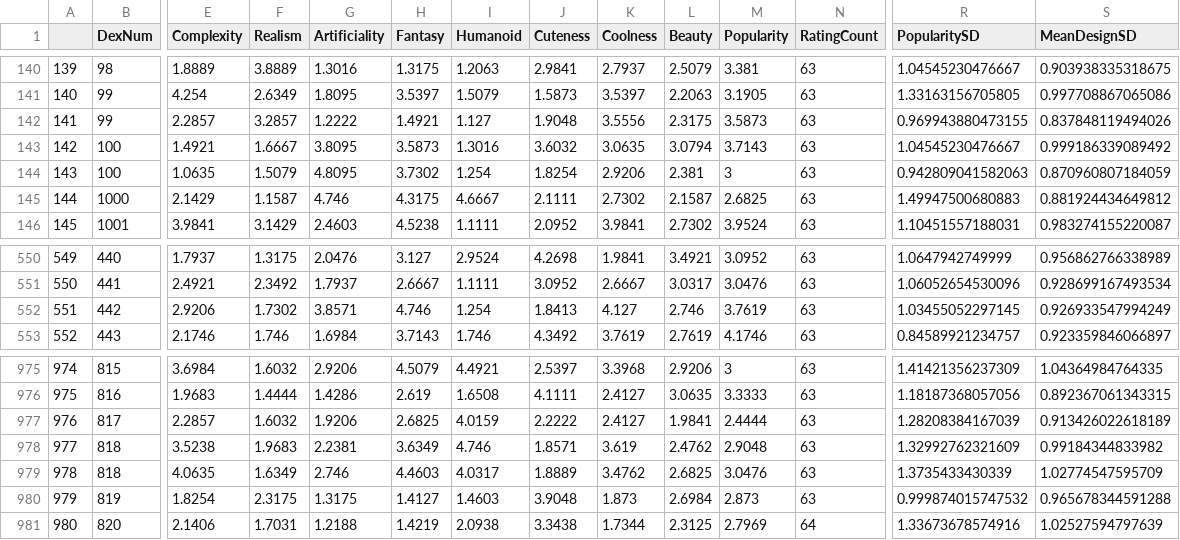
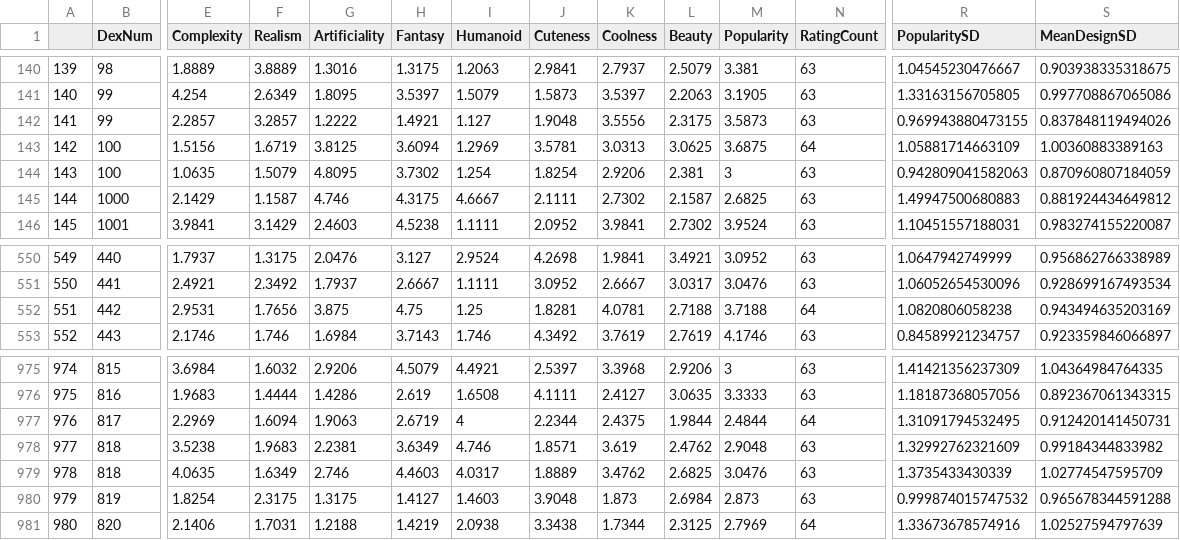
Before and after one commit to MousaThe14/RatePokemonData, a CSV file: average-ratings_enriched.csv, drawn as a sheet; only a part is shown, gaps mark what is left out; the diff names each change by its address in the sheet, - before the commit and + after, or states it on an @@ line.

```diff
--- a/average-ratings_enriched.csv
+++ b/average-ratings_enriched.csv
-E143 (Complexity): 1.4921
+E143 (Complexity): 1.5156
-F143 (Realism): 1.6667
+F143 (Realism): 1.6719
-G143 (Artificiality): 3.8095
+G143 (Artificiality): 3.8125
-H143 (Fantasy): 3.5873
+H143 (Fantasy): 3.6094
-I143 (Humanoid): 1.3016
+I143 (Humanoid): 1.2969
-J143 (Cuteness): 3.6032
+J143 (Cuteness): 3.5781
-K143 (Coolness): 3.0635
+K143 (Coolness): 3.0313
-L143 (Beauty): 3.0794
+L143 (Beauty): 3.0625
-M143 (Popularity): 3.7143
+M143 (Popularity): 3.6875
-N143 (RatingCount): 63
+N143 (RatingCount): 64
-R143 (PopularitySD): 1.04545230476667
+R143 (PopularitySD): 1.05881714663109
-S143 (MeanDesignSD): 0.999186339089492
+S143 (MeanDesignSD): 1.00360883389163
-E552 (Complexity): 2.9206
+E552 (Complexity): 2.9531
-F552 (Realism): 1.7302
+F552 (Realism): 1.7656
-G552 (Artificiality): 3.8571
+G552 (Artificiality): 3.875
-H552 (Fantasy): 4.746
+H552 (Fantasy): 4.75
-I552 (Humanoid): 1.254
+I552 (Humanoid): 1.25
-J552 (Cuteness): 1.8413
+J552 (Cuteness): 1.8281
-K552 (Coolness): 4.127
+K552 (Coolness): 4.0781
-L552 (Beauty): 2.746
+L552 (Beauty): 2.7188
-M552 (Popularity): 3.7619
+M552 (Popularity): 3.7188
-N552 (RatingCount): 63
+N552 (RatingCount): 64
-R552 (PopularitySD): 1.03455052297145
+R552 (PopularitySD): 1.0820806058238
-S552 (MeanDesignSD): 0.926933547994249
+S552 (MeanDesignSD): 0.943494635203169
-E977 (Complexity): 2.2857
+E977 (Complexity): 2.2969
-F977 (Realism): 1.6032
+F977 (Realism): 1.6094
-G977 (Artificiality): 1.9206
+G977 (Artificiality): 1.9063
-H977 (Fantasy): 2.6825
+H977 (Fantasy): 2.6719
-I977 (Humanoid): 4.0159
+I977 (Humanoid): 4
-J977 (Cuteness): 2.2222
+J977 (Cuteness): 2.2344
-K977 (Coolness): 2.4127
+K977 (Coolness): 2.4375
-L977 (Beauty): 1.9841
+L977 (Beauty): 1.9844
-M977 (Popularity): 2.4444
+M977 (Popularity): 2.4844
-N977 (RatingCount): 63
+N977 (RatingCount): 64
-R977 (PopularitySD): 1.28208384167039
+R977 (PopularitySD): 1.31091794532495
-S977 (MeanDesignSD): 0.913426022618189
+S977 (MeanDesignSD): 0.912420141450731
```
Also changed, not shown: GlobalAverage-Gen.csv, GlobalAverage-Region.csv, 36 other files.
